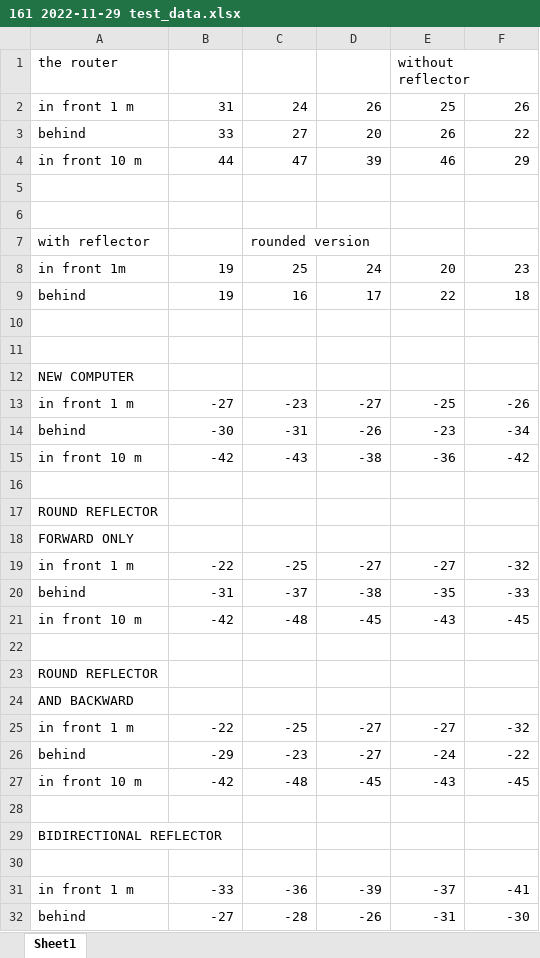
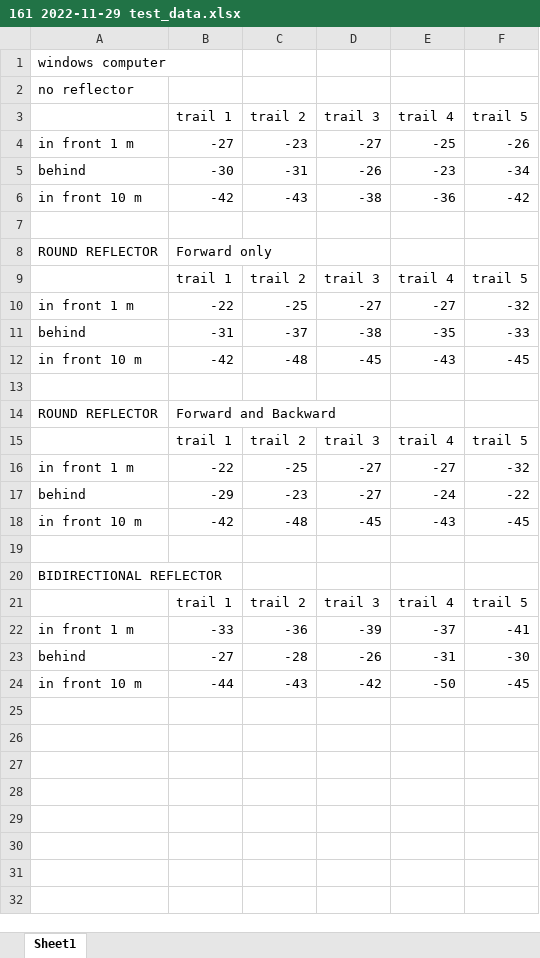
Before and after one commit to billylin609/project_tracker, an Excel workbook: uWaterloo work/SYDE 161/161 2022-11-29 test_data.xlsx, sheet Sheet1, drawn as a sheet; only a part is shown; the shorter side is filled out with more unchanged rows; values as stored, in another font and other column widths than the file's, no borders; charts and pictures not drawn; removed rows and columns are numbered as before the commit, all else as after; the diff names each change by its address in the sheet, - before the commit and + after, or states it on an @@ line.

Commit message:
161 data change

```diff
--- a/uWaterloo work/SYDE 161/161 2022-11-29 test_data.xlsx (sheet Sheet1)
+++ b/uWaterloo work/SYDE 161/161 2022-11-29 test_data.xlsx (sheet Sheet1)
-row 1: the router |  |  |  | without reflector
-row 2: in front 1 m | 31 | 24 | 26 | 25 | 26
-row 3: behind | 33 | 27 | 20 | 26 | 22
-row 4: in front 10 m | 44 | 47 | 39 | 46 | 29
-A1: (empty)
+A1: windows computer
-row 6: (empty)
-row 7: with reflector |  | rounded version
-row 8: in front 1m | 19 | 25 | 24 | 20 | 23
-row 9: behind | 19 | 16 | 17 | 22 | 18
-row 10: (empty)
-row 11: (empty)
-A2: NEW COMPUTER
+A2: no reflector
+row 3:  | trail 1 | trail 2 | trail 3 | trail 4 | trail 5
-B8: (empty)
+B8: Forward only
-row 18: FORWARD ONLY
+row 9:  | trail 1 | trail 2 | trail 3 | trail 4 | trail 5
-B14: (empty)
+B14: Forward and Backward
-row 24: AND BACKWARD
+row 15:  | trail 1 | trail 2 | trail 3 | trail 4 | trail 5
-row 21: (empty)
+row 21:  | trail 1 | trail 2 | trail 3 | trail 4 | trail 5
```
Also changed, not shown: charts or pictures, 2 other files.
